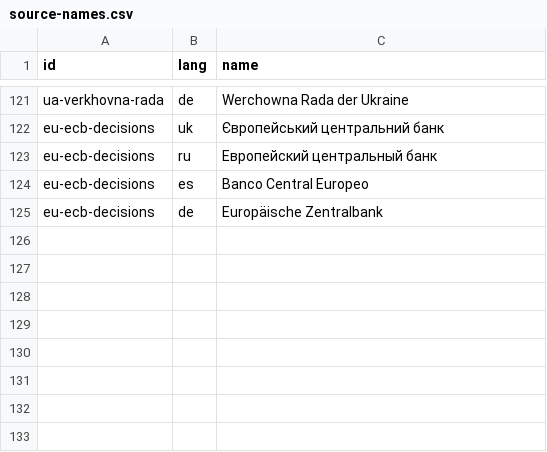
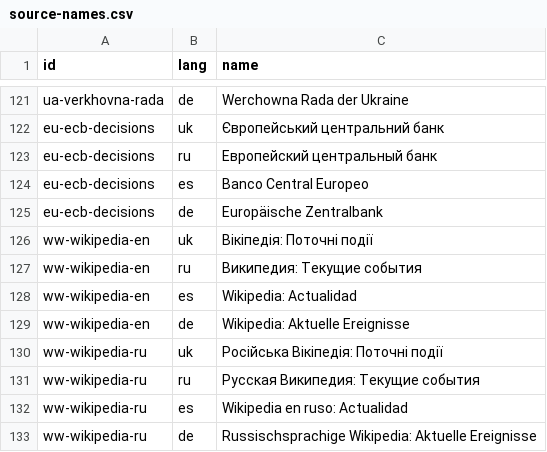
Before and after one commit to yuriityvodar-sudo/official-news, a CSV file: docs/source-names.csv, drawn as a sheet; only a part is shown, gaps mark what is left out.

```diff
--- a/docs/source-names.csv
+++ b/docs/source-names.csv
@@ -125 +125,9 @@ eu-ecb-decisions,es,Banco Central Europeo
 eu-ecb-decisions,de,Europäische Zentralbank
+ww-wikipedia-en,uk,Вікіпедія: Поточні події
+ww-wikipedia-en,ru,Википедия: Текущие события
+ww-wikipedia-en,es,Wikipedia: Actualidad
+ww-wikipedia-en,de,Wikipedia: Aktuelle Ereignisse
+ww-wikipedia-ru,uk,Російська Вікіпедія: Поточні події
+ww-wikipedia-ru,ru,Русская Википедия: Текущие события
+ww-wikipedia-ru,es,Wikipedia en ruso: Actualidad
+ww-wikipedia-ru,de,Russischsprachige Wikipedia: Aktuelle Ereignisse
```
Also changed, not shown: docs/sources.csv, 18 other files.
